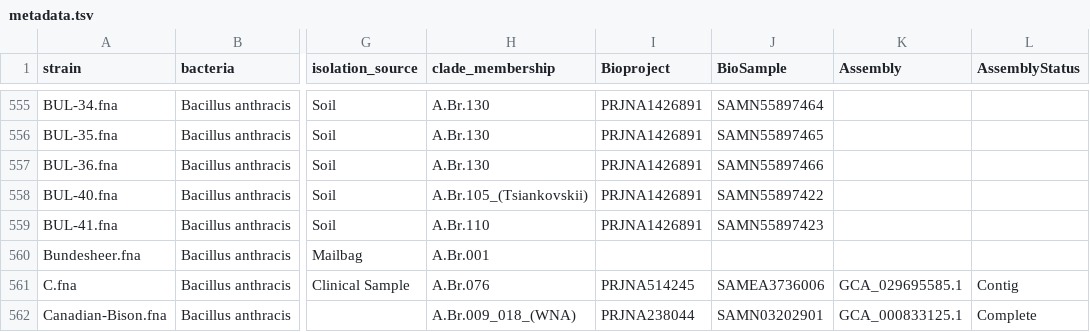
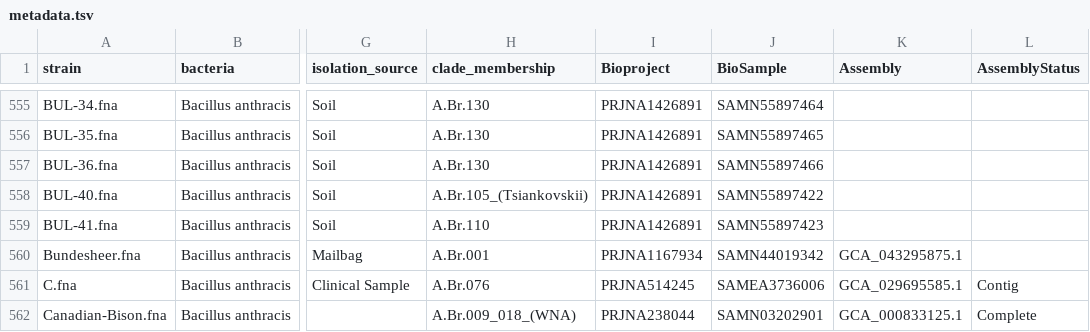
Before and after one commit to Kadsae/nxtthrax, a TSV file: config/metadata.tsv, drawn as a sheet; only a part is shown, gaps mark what is left out; the diff names each change by its address in the sheet, - before the commit and + after, or states it on an @@ line.

Commit message:
Update metadata.tsv

```diff
--- a/config/metadata.tsv
+++ b/config/metadata.tsv
-I560 (Bioproject): (empty)
+I560 (Bioproject): PRJNA1167934
-J560 (BioSample): (empty)
+J560 (BioSample): SAMN44019342
-K560 (Assembly): (empty)
+K560 (Assembly): GCA_043295875.1
```
